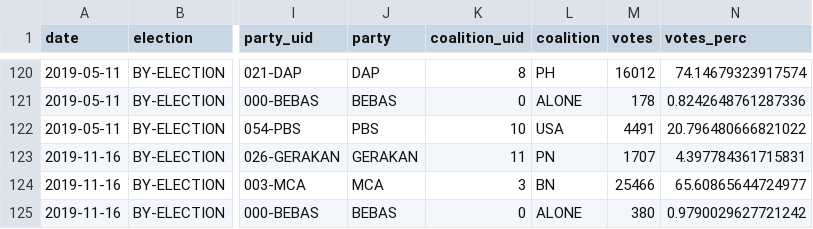
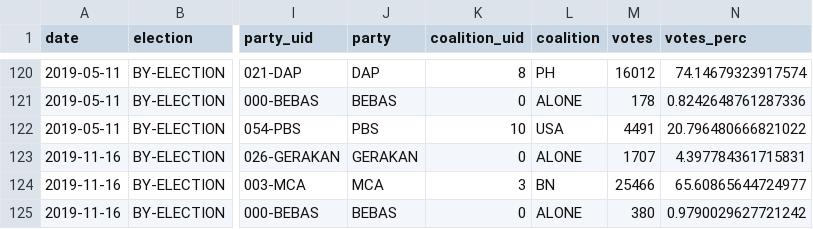
Before and after one commit to Thevesh/paper-meco-results, a CSV file: src-data/byelection_ballots.csv, drawn as a sheet; only a part is shown, gaps mark what is left out; the diff names each change by its address in the sheet, - before the commit and + after, or states it on an @@ line.

```diff
--- a/src-data/byelection_ballots.csv
+++ b/src-data/byelection_ballots.csv
-K123 (coalition_uid): 11
+K123 (coalition_uid): 0
-L123 (coalition): PN
+L123 (coalition): ALONE
```
Also changed, not shown: src-data/lookup_party.csv, src-data/raw_stats.csv, 14 other files.
